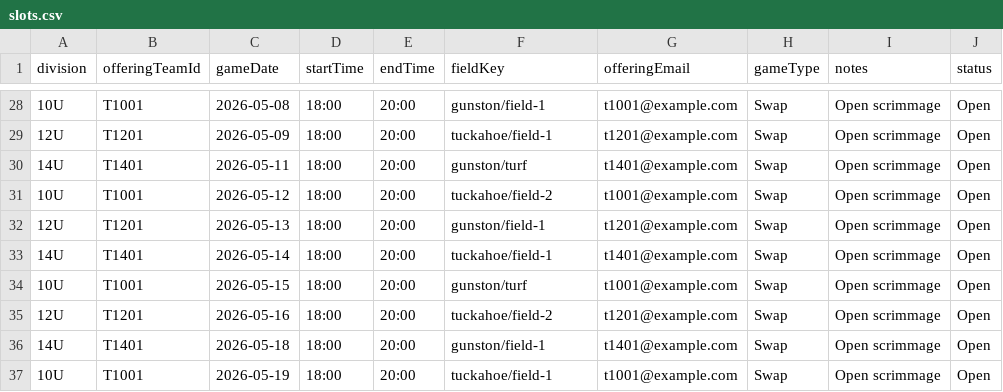
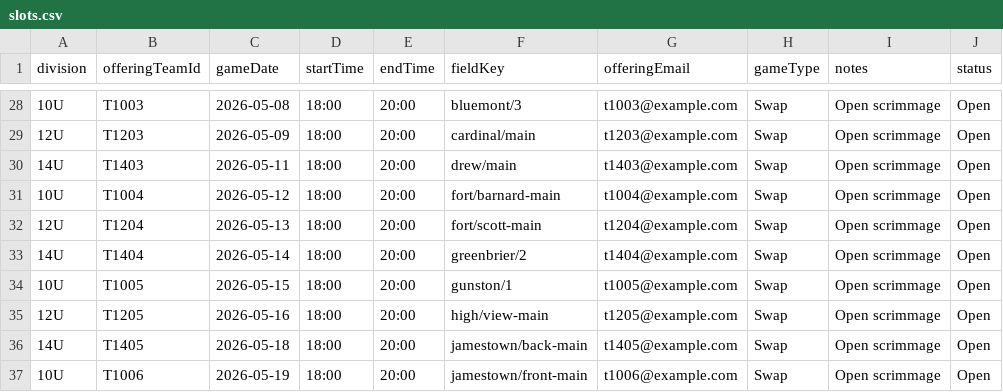
Before and after one commit to berginj/SportSch, a CSV file: docs/samples/slots.csv, drawn as a sheet; only a part is shown, gaps mark what is left out; the diff covers the shown part only.

Commit message:
fields

```diff
--- a/docs/samples/slots.csv
+++ b/docs/samples/slots.csv
@@ -28,10 +28,10 @@ division,offeringTeamId,gameDate,startTime,endTime,fieldKey,offeringEmail,gameTy
-10U,T1001,2026-05-08,18:00,20:00,gunston/field-1,t1001@example.com,Swap,Open scrimmage,Open
-12U,T1201,2026-05-09,18:00,20:00,tuckahoe/field-1,t1201@example.com,Swap,Open scrimmage,Open
-14U,T1401,2026-05-11,18:00,20:00,gunston/turf,t1401@example.com,Swap,Open scrimmage,Open
-10U,T1001,2026-05-12,18:00,20:00,tuckahoe/field-2,t1001@example.com,Swap,Open scrimmage,Open
-12U,T1201,2026-05-13,18:00,20:00,gunston/field-1,t1201@example.com,Swap,Open scrimmage,Open
-14U,T1401,2026-05-14,18:00,20:00,tuckahoe/field-1,t1401@example.com,Swap,Open scrimmage,Open
-10U,T1001,2026-05-15,18:00,20:00,gunston/turf,t1001@example.com,Swap,Open scrimmage,Open
-12U,T1201,2026-05-16,18:00,20:00,tuckahoe/field-2,t1201@example.com,Swap,Open scrimmage,Open
-14U,T1401,2026-05-18,18:00,20:00,gunston/field-1,t1401@example.com,Swap,Open scrimmage,Open
-10U,T1001,2026-05-19,18:00,20:00,tuckahoe/field-1,t1001@example.com,Swap,Open scrimmage,Open
+10U,T1003,2026-05-08,18:00,20:00,bluemont/3,t1003@example.com,Swap,Open scrimmage,Open
+12U,T1203,2026-05-09,18:00,20:00,cardinal/main,t1203@example.com,Swap,Open scrimmage,Open
+14U,T1403,2026-05-11,18:00,20:00,drew/main,t1403@example.com,Swap,Open scrimmage,Open
+10U,T1004,2026-05-12,18:00,20:00,fort/barnard-main,t1004@example.com,Swap,Open scrimmage,Open
+12U,T1204,2026-05-13,18:00,20:00,fort/scott-main,t1204@example.com,Swap,Open scrimmage,Open
+14U,T1404,2026-05-14,18:00,20:00,greenbrier/2,t1404@example.com,Swap,Open scrimmage,Open
+10U,T1005,2026-05-15,18:00,20:00,gunston/1,t1005@example.com,Swap,Open scrimmage,Open
+12U,T1205,2026-05-16,18:00,20:00,high/view-main,t1205@example.com,Swap,Open scrimmage,Open
+14U,T1405,2026-05-18,18:00,20:00,jamestown/back-main,t1405@example.com,Swap,Open scrimmage,Open
+10U,T1006,2026-05-19,18:00,20:00,jamestown/front-main,t1006@example.com,Swap,Open scrimmage,Open
```
Also changed, not shown: 98 edited cells elsewhere in this file, 2 other files.
